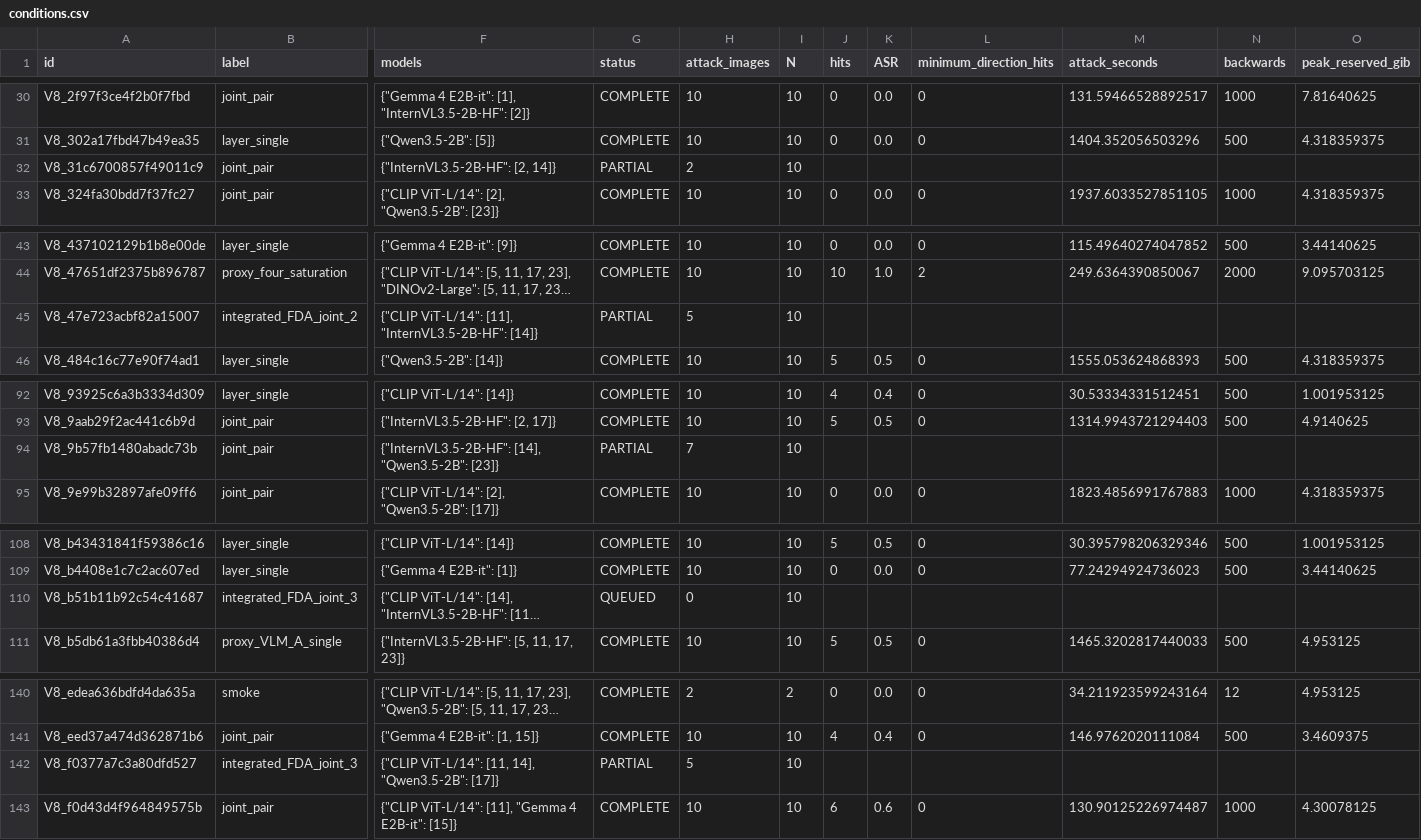
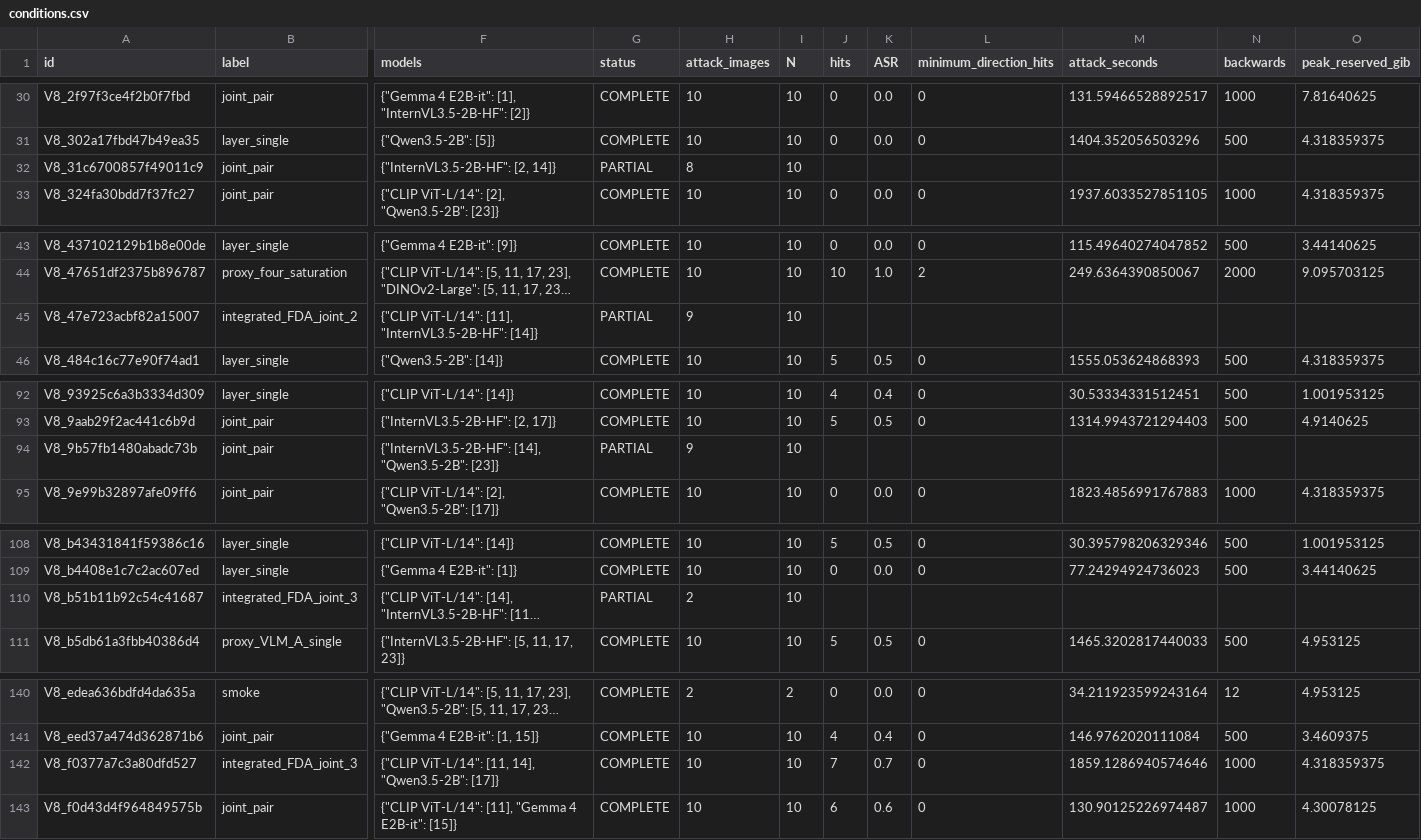
Before and after one commit to pe0-p1e/exper-tran, a CSV file: experiments/2026-10-a100-precommercial-v7-targeted-50/reports/v8_stage12_joint24h/reports/conditions.csv, drawn as a sheet; only a part is shown, gaps mark what is left out; long unchanged cells end in …; the diff covers the shown part only; the diff names each change by its address in the sheet, - before the commit and + after, or states it on an @@ line.

```diff
--- a/experiments/2026-10-a100-precommercial-v7-targeted-50/reports/v8_stage12_joint24h/reports/conditions.csv
+++ b/experiments/2026-10-a100-precommercial-v7-targeted-50/reports/v8_stage12_joint24h/reports/conditions.csv
-H32 (attack_images): 2
+H32 (attack_images): 8
-H45 (attack_images): 5
+H45 (attack_images): 9
-H94 (attack_images): 7
+H94 (attack_images): 9
-G110 (status): QUEUED
+G110 (status): PARTIAL
-H110 (attack_images): 0
+H110 (attack_images): 2
-G142 (status): PARTIAL
+G142 (status): COMPLETE
-H142 (attack_images): 5
+H142 (attack_images): 10
-J142 (hits): (empty)
+J142 (hits): 7
-K142 (ASR): (empty)
+K142 (ASR): 0.7
-L142 (minimum_direction_hits): (empty)
+L142 (minimum_direction_hits): 0
-M142 (attack_seconds): (empty)
+M142 (attack_seconds): 1859.1286940574646
-N142 (backwards): (empty)
+N142 (backwards): 1000
-O142 (peak_reserved_gib): (empty)
+O142 (peak_reserved_gib): 4.318359375
```
Also changed, not shown: 1 edited cell elsewhere in this file, experiments/2026-10-a100-precommercial-v7-targeted-50/reports/v8_stage12_joint24h/gradient_compatibility_aggregate.csv, experiments/2026-10-a100-precommercial-v7-targeted-50/reports/v8_stage12_joint24h/reports/pairwise_complementarity.csv, 14 other files.
